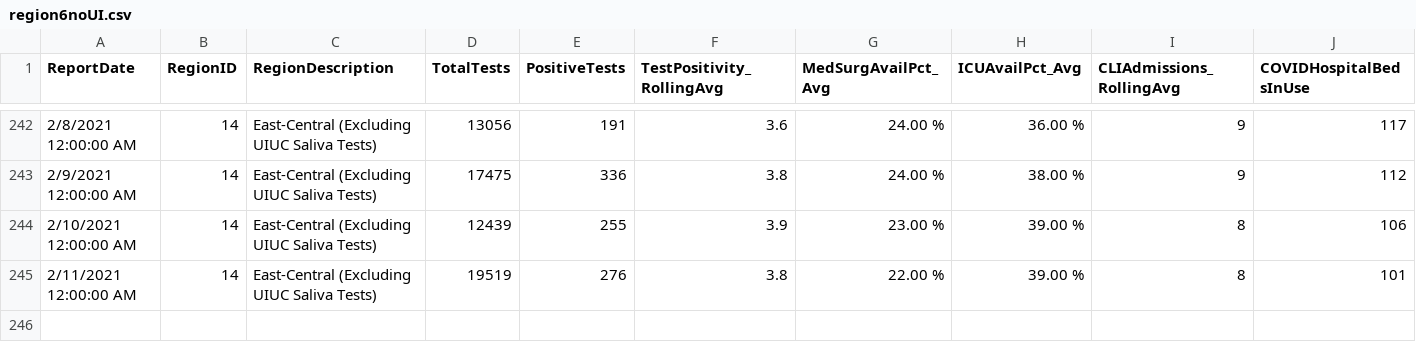
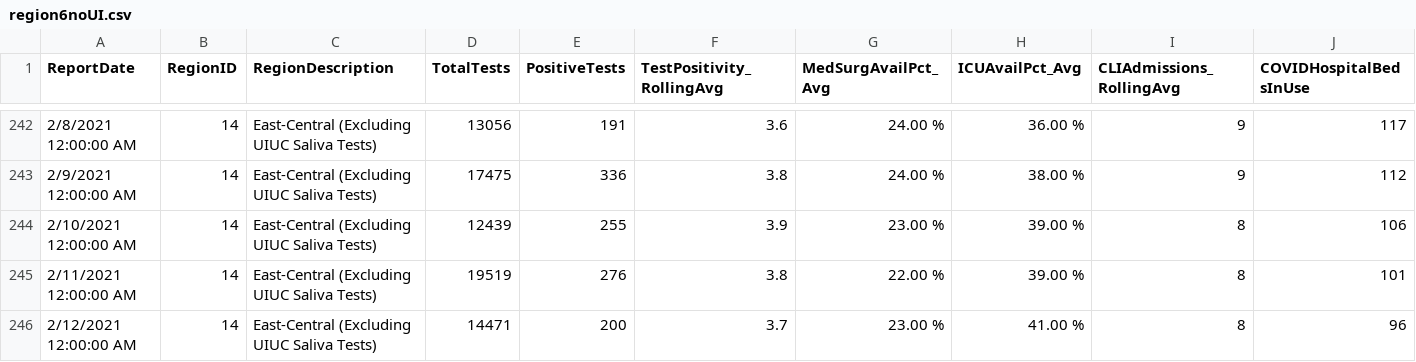
Before and after one commit to bzigterman/CUcovid, a CSV file: idph/region6noUI.csv, drawn as a sheet; only a part is shown, gaps mark what is left out; rows hold the shown columns only; the diff names each change by its address in the sheet, - before the commit and + after, or states it on an @@ line.

```diff
--- a/idph/region6noUI.csv
+++ b/idph/region6noUI.csv
+row 246: 2/12/2021 12:00:00 AM | 14 | East-Central (Excluding UIUC Saliva Tests) | 14471 | 200 | 3.7 | 23.00 % | 41.00 % | 8 | 96
```
Also changed, not shown: data/regioncovid.csv, idph/region6.csv, 8 other files.
